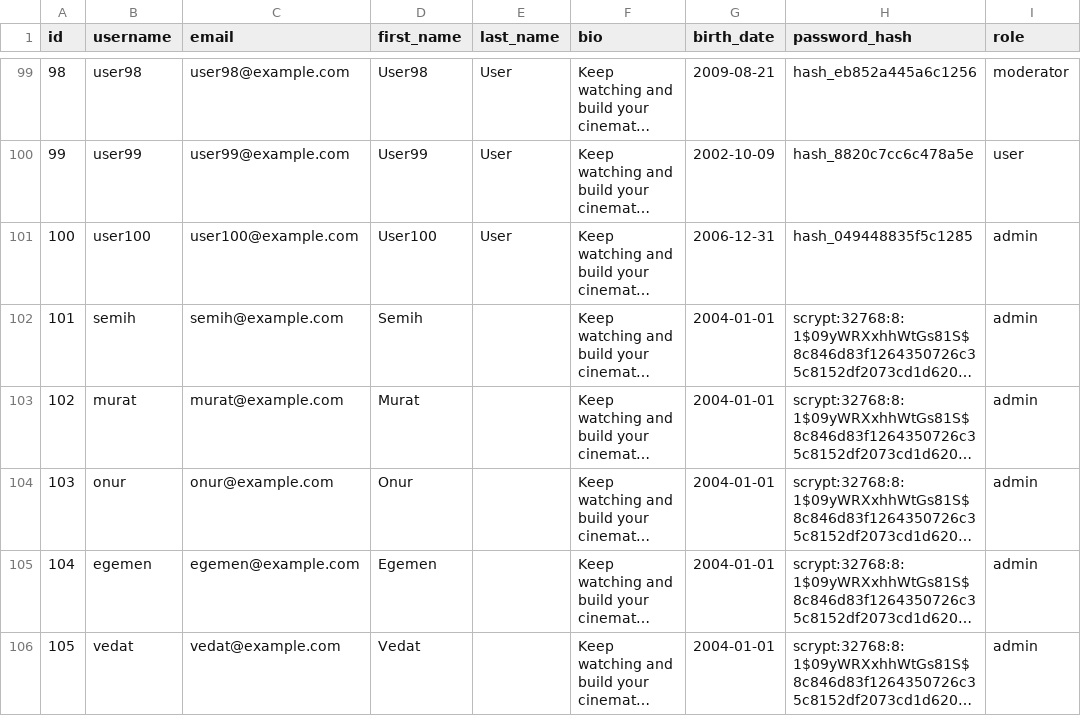
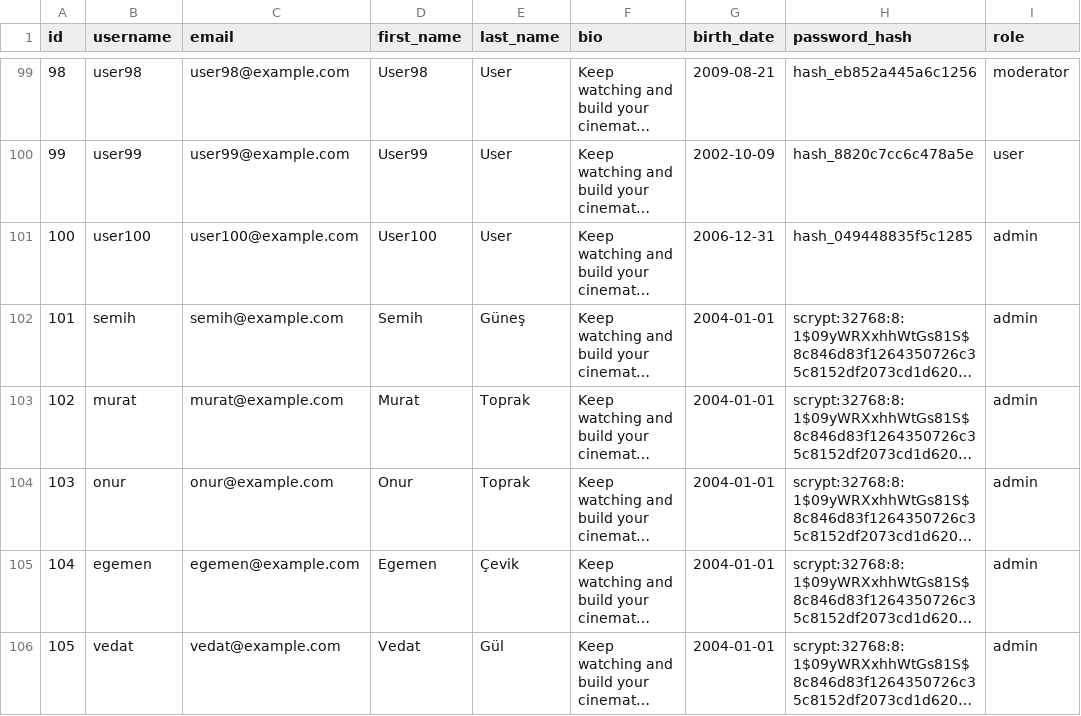
Before and after one commit to toprakmurat/Movem, a CSV file: init-db/csv/db_users.csv, drawn as a sheet; only a part is shown, gaps mark what is left out; long unchanged cells end in …; the diff names each change by its address in the sheet, - before the commit and + after, or states it on an @@ line.

Commit message:
admin surnames added

```diff
--- a/init-db/csv/db_users.csv
+++ b/init-db/csv/db_users.csv
-E102 (last_name): (empty)
+E102 (last_name): Güneş
-E103:E104 (last_name): (empty)
+E103:E104 (last_name): Toprak
-E105 (last_name): (empty)
+E105 (last_name): Çevik
-E106 (last_name): (empty)
+E106 (last_name): Gül
```
